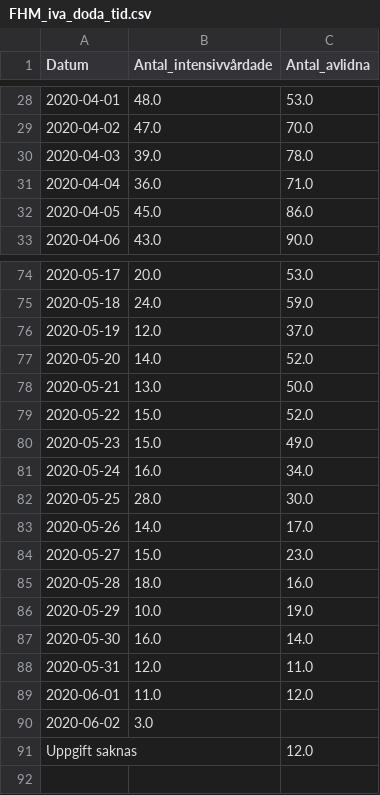
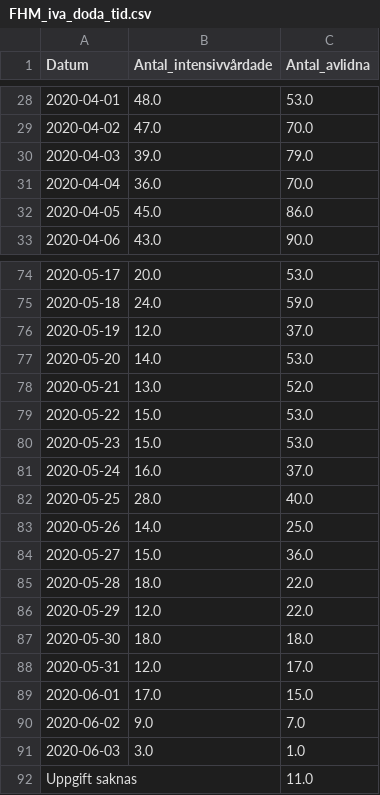
Before and after one commit to surapelle/covid_data, a CSV file: FHM_iva_doda_tid.csv, drawn as a sheet; only a part is shown, gaps mark what is left out; the diff covers the shown part only.

```diff
--- a/FHM_iva_doda_tid.csv
+++ b/FHM_iva_doda_tid.csv
@@ -29,4 +29,4 @@ Datum,Antal_intensivvårdade,Antal_avlidna
 2020-04-02,47.0,70.0
-2020-04-03,39.0,78.0
-2020-04-04,36.0,71.0
+2020-04-03,39.0,79.0
+2020-04-04,36.0,70.0
 2020-04-05,45.0,86.0
@@ -76,16 +76,17 @@ Datum,Antal_intensivvårdade,Antal_avlidna
 2020-05-19,12.0,37.0
-2020-05-20,14.0,52.0
-2020-05-21,13.0,50.0
-2020-05-22,15.0,52.0
-2020-05-23,15.0,49.0
-2020-05-24,16.0,34.0
-2020-05-25,28.0,30.0
-2020-05-26,14.0,17.0
-2020-05-27,15.0,23.0
-2020-05-28,18.0,16.0
-2020-05-29,10.0,19.0
-2020-05-30,16.0,14.0
-2020-05-31,12.0,11.0
-2020-06-01,11.0,12.0
-2020-06-02,3.0,
-Uppgift saknas,,12.0
+2020-05-20,14.0,53.0
+2020-05-21,13.0,52.0
+2020-05-22,15.0,53.0
+2020-05-23,15.0,53.0
+2020-05-24,16.0,37.0
+2020-05-25,28.0,40.0
+2020-05-26,14.0,25.0
+2020-05-27,15.0,36.0
+2020-05-28,18.0,22.0
+2020-05-29,12.0,22.0
+2020-05-30,18.0,18.0
+2020-05-31,12.0,17.0
+2020-06-01,17.0,15.0
+2020-06-02,9.0,7.0
+2020-06-03,3.0,1.0
+Uppgift saknas,,11.0
```
Also changed, not shown: 2 edited cells elsewhere in this file, FHM_alder.csv, 2 other files.
